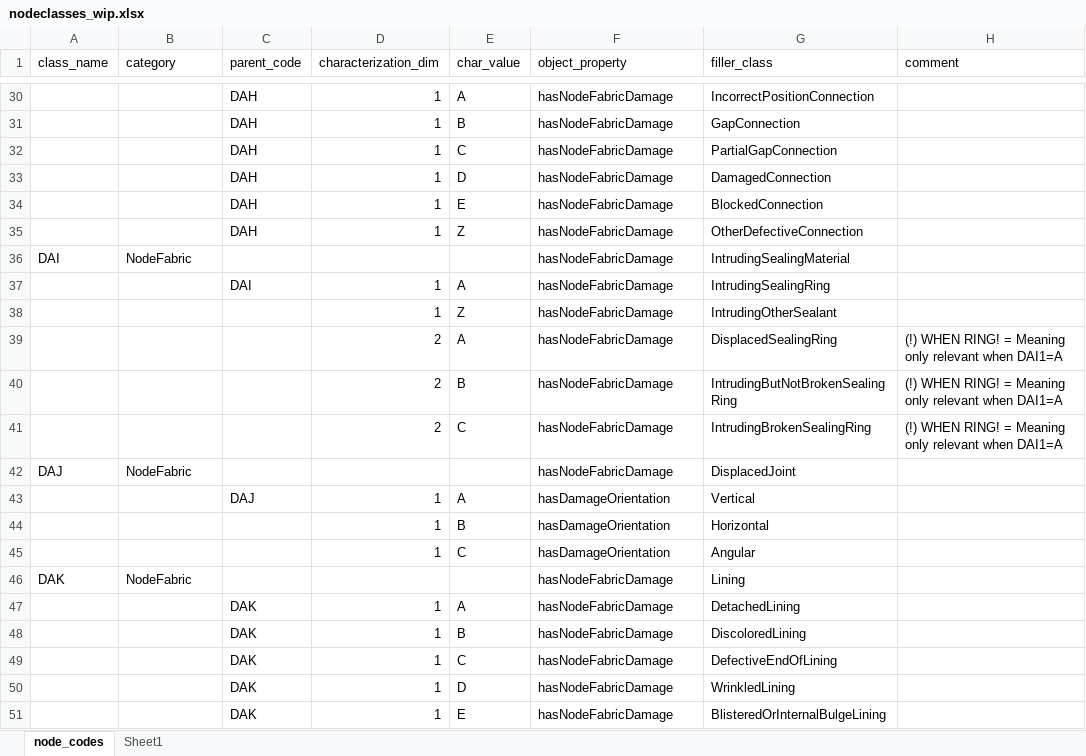
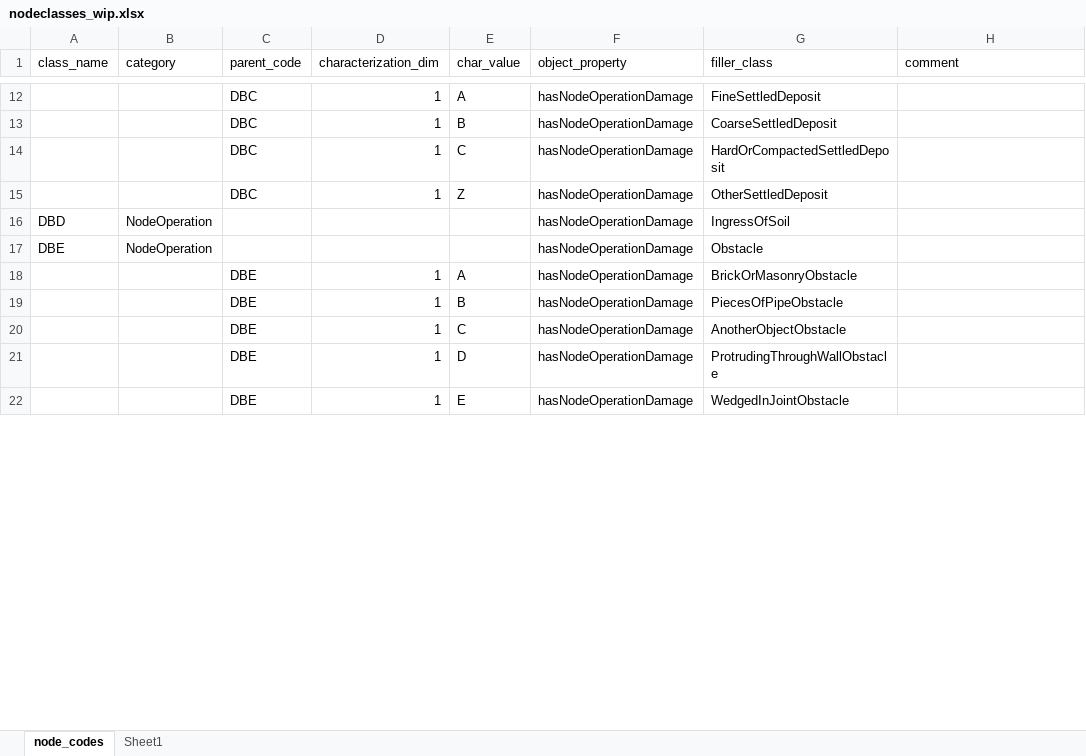
Before and after one commit to l-jamora/sdco, an Excel workbook: scripts/nodeclasses_wip.xlsx, sheet node_codes, drawn as a sheet; only a part is shown, gaps mark what is left out; values as stored, in another font and other column widths than the file's, no borders; table styles not drawn; removed rows and columns are numbered as before the commit, all else as after; the diff covers the shown part only; the diff names each change by its address in the sheet, - before the commit and + after, or states it on an @@ line.

Commit message:
feat(SDCO): Add NodeOperation damage codes to ontology. Add several classes to further detail specific NodeOperation codes.
docs(README): Add class hierarchy.

```diff
--- a/scripts/nodeclasses_wip.xlsx (sheet node_codes)
+++ b/scripts/nodeclasses_wip.xlsx (sheet node_codes)
-C12:C14 (parent_code): DAH
+C12:C14 (parent_code): DBC
-F12:F14 (object_property): hasNodeFabricDamage
+F12:F14 (object_property): hasNodeOperationDamage
-G12 (filler_class): IncorrectPositionConnection
+G12 (filler_class): FineSettledDeposit
-G13 (filler_class): GapConnection
+G13 (filler_class): CoarseSettledDeposit
-G14 (filler_class): PartialGapConnection
+G14 (filler_class): HardOrCompactedSettledDeposit
-row 33:  |  | DAH | 1 | D | hasNodeFabricDamage | DamagedConnection
-row 34:  |  | DAH | 1 | E | hasNodeFabricDamage | BlockedConnection
-C15 (parent_code): DAH
+C15 (parent_code): DBC
-F15 (object_property): hasNodeFabricDamage
+F15 (object_property): hasNodeOperationDamage
-G15 (filler_class): OtherDefectiveConnection
+G15 (filler_class): OtherSettledDeposit
-row 36: DAI | NodeFabric |  |  |  | hasNodeFabricDamage | IntrudingSealingMaterial
-row 37:  |  | DAI | 1 | A | hasNodeFabricDamage | IntrudingSealingRing
-row 38:  |  |  | 1 | Z | hasNodeFabricDamage | IntrudingOtherSealant
-row 39:  |  |  | 2 | A | hasNodeFabricDamage | DisplacedSealingRing | (!) WHEN RING! = Meaning only relevant when DAI1=A
-row 40:  |  |  | 2 | B | hasNodeFabricDamage | IntrudingButNotBrokenSealingRing | (!) WHEN RING! = Meaning only relevant when DAI1=A
-row 41:  |  |  | 2 | C | hasNodeFabricDamage | IntrudingBrokenSealingRing | (!) WHEN RING! = Meaning only relevant when DAI1=A
-row 42: DAJ | NodeFabric |  |  |  | hasNodeFabricDamage | DisplacedJoint
+row 16: DBD | NodeOperation |  |  |  | hasNodeOperationDamage | IngressOfSoil
+row 17: DBE | NodeOperation |  |  |  | hasNodeOperationDamage | Obstacle
-C18 (parent_code): DAJ
+C18 (parent_code): DBE
-F18 (object_property): hasDamageOrientation
+F18 (object_property): hasNodeOperationDamage
-G18 (filler_class): Vertical
+G18 (filler_class): BrickOrMasonryObstacle
-row 44:  |  |  | 1 | B | hasDamageOrientation | Horizontal
-row 45:  |  |  | 1 | C | hasDamageOrientation | Angular
-row 46: DAK | NodeFabric |  |  |  | hasNodeFabricDamage | Lining
-row 47:  |  | DAK | 1 | A | hasNodeFabricDamage | DetachedLining
-C19:C22 (parent_code): DAK
+C19:C22 (parent_code): DBE
-F19:F22 (object_property): hasNodeFabricDamage
+F19:F22 (object_property): hasNodeOperationDamage
-G19 (filler_class): DiscoloredLining
+G19 (filler_class): PiecesOfPipeObstacle
-G20 (filler_class): DefectiveEndOfLining
+G20 (filler_class): AnotherObjectObstacle
-G21 (filler_class): WrinkledLining
+G21 (filler_class): ProtrudingThroughWallObstacle
-G22 (filler_class): BlisteredOrInternalBulgeLining
+G22 (filler_class): WedgedInJointObstacle
```
Also changed, not shown: 13 added rows, 63 removed rows and 54 edited cells elsewhere in this sheet, 3 other files.
